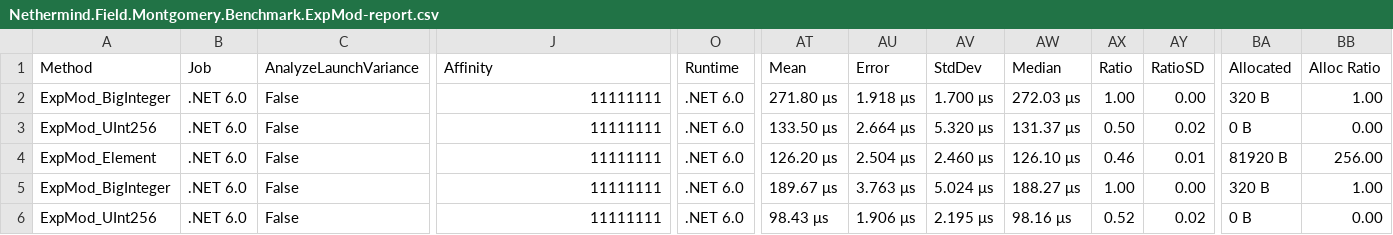
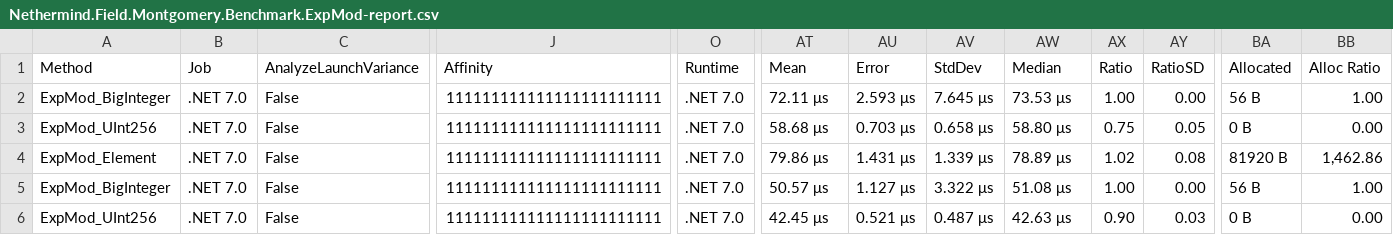
Before and after one commit to NethermindEth/bandersnatch-sharp, a CSV file: src/Bandersnatch/Nethermind.Field.Montgomery.Benchmark/BenchmarkResults/Nethermind.Field.Montgomery.Benchmark.ExpMod-report.csv, drawn as a sheet; only a part is shown, gaps mark what is left out; the diff covers the shown part only; the diff names each change by its address in the sheet, - before the commit and + after, or states it on an @@ line.

```diff
--- a/src/Bandersnatch/Nethermind.Field.Montgomery.Benchmark/BenchmarkResults/Nethermind.Field.Montgomery.Benchmark.ExpMod-report.csv
+++ b/src/Bandersnatch/Nethermind.Field.Montgomery.Benchmark/BenchmarkResults/Nethermind.Field.Montgomery.Benchmark.ExpMod-report.csv
-B2:B6 (Job): .NET 6.0
+B2:B6 (Job): .NET 7.0
-J2:J6 (Affinity): 11111111
+J2:J6 (Affinity): 111111111111111111111111
-O2:O6 (Runtime): .NET 6.0
+O2:O6 (Runtime): .NET 7.0
-AT2 (Mean): 271.80 μs
+AT2 (Mean): 72.11 μs
-AU2 (Error): 1.918 μs
+AU2 (Error): 2.593 μs
-AV2 (StdDev): 1.700 μs
+AV2 (StdDev): 7.645 μs
-AW2 (Median): 272.03 μs
+AW2 (Median): 73.53 μs
-BA2 (Allocated): 320 B
+BA2 (Allocated): 56 B
-AT3 (Mean): 133.50 μs
+AT3 (Mean): 58.68 μs
-AU3 (Error): 2.664 μs
+AU3 (Error): 0.703 μs
-AV3 (StdDev): 5.320 μs
+AV3 (StdDev): 0.658 μs
-AW3 (Median): 131.37 μs
+AW3 (Median): 58.80 μs
-AX3 (Ratio): 0.50
+AX3 (Ratio): 0.75
-AY3 (RatioSD): 0.02
+AY3 (RatioSD): 0.05
-AT4 (Mean): 126.20 μs
+AT4 (Mean): 79.86 μs
-AU4 (Error): 2.504 μs
+AU4 (Error): 1.431 μs
-AV4 (StdDev): 2.460 μs
+AV4 (StdDev): 1.339 μs
-AW4 (Median): 126.10 μs
+AW4 (Median): 78.89 μs
-AX4 (Ratio): 0.46
+AX4 (Ratio): 1.02
-AY4 (RatioSD): 0.01
+AY4 (RatioSD): 0.08
-BB4 (Alloc Ratio): 256.00
+BB4 (Alloc Ratio): 1,462.86
-AT5 (Mean): 189.67 μs
+AT5 (Mean): 50.57 μs
-AU5 (Error): 3.763 μs
+AU5 (Error): 1.127 μs
-AV5 (StdDev): 5.024 μs
+AV5 (StdDev): 3.322 μs
-AW5 (Median): 188.27 μs
+AW5 (Median): 51.08 μs
-BA5 (Allocated): 320 B
+BA5 (Allocated): 56 B
-AT6 (Mean): 98.43 μs
+AT6 (Mean): 42.45 μs
-AU6 (Error): 1.906 μs
+AU6 (Error): 0.521 μs
-AV6 (StdDev): 2.195 μs
+AV6 (StdDev): 0.487 μs
-AW6 (Median): 98.16 μs
+AW6 (Median): 42.63 μs
-AX6 (Ratio): 0.52
+AX6 (Ratio): 0.90
-AY6 (RatioSD): 0.02
+AY6 (RatioSD): 0.03
```
Also changed, not shown: 66 edited cells elsewhere in this file, src/Bandersnatch/Nethermind.Field.Montgomery.Benchmark/BenchmarkResults/Nethermind.Field.Montgomery.Benchmark.AddMod-report.csv, src/Bandersnatch/Nethermind.Field.Montgomery.Benchmark/BenchmarkResults/Nethermind.Field.Montgomery.Benchmark.Inverse-report.csv, 25 other files.
